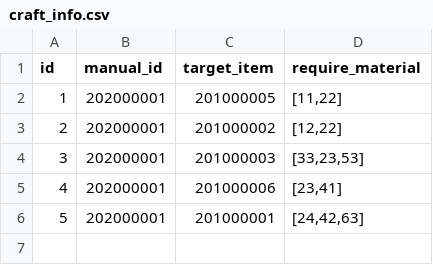
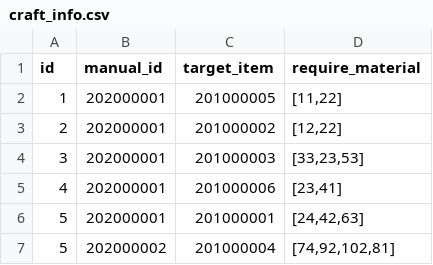
Before and after one commit to yjhan211/orbtail-server, a CSV file: network/Common/csv/craft_info.csv, drawn as a sheet; the diff names each change by its address in the sheet, - before the commit and + after, or states it on an @@ line.

```diff
--- a/network/Common/csv/craft_info.csv
+++ b/network/Common/csv/craft_info.csv
+row 7: 5 | 202000002 | 201000004 | [74,92,102,81]
```
Also changed, not shown: network/Common/csv/explore_target_info.csv, network/Common/csv/item_info.csv, 2 other files.
